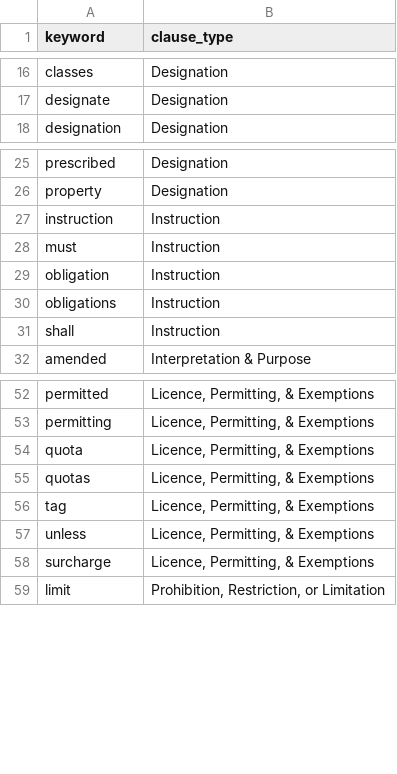
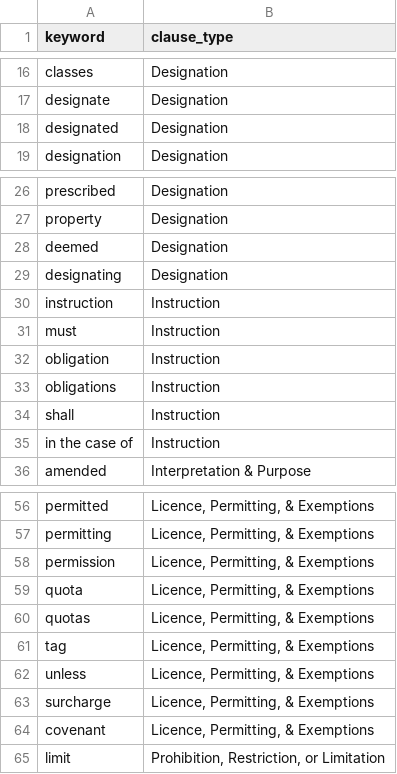
Before and after one commit to ennsjoe/salmon_management_domains_compendium, a CSV file: clause_type_keywords.csv, drawn as a sheet; only a part is shown, gaps mark what is left out.

```diff
--- a/clause_type_keywords.csv
+++ b/clause_type_keywords.csv
@@ -17,2 +17,3 @@ classes,Designation
 designate,Designation
+designated,Designation
 designation,Designation
@@ -26,2 +27,4 @@ prescribed,Designation
 property,Designation
+deemed,Designation
+designating,Designation
 instruction,Instruction
@@ -31,2 +34,3 @@ obligations,Instruction
 shall,Instruction
+in the case of,Instruction
 amended,Interpretation & Purpose
@@ -53,2 +57,3 @@ permitted,"Licence, Permitting, & Exemptions"
 permitting,"Licence, Permitting, & Exemptions"
+permission,"Licence, Permitting, & Exemptions"
 quota,"Licence, Permitting, & Exemptions"
@@ -58,2 +63,3 @@ unless,"Licence, Permitting, & Exemptions"
 surcharge,"Licence, Permitting, & Exemptions"
+covenant,"Licence, Permitting, & Exemptions"
 limit,"Prohibition, Restriction, or Limitation"
```
Also changed, not shown: governance_keywords.csv, iucn_l2_keywords.csv, 4 other files.
